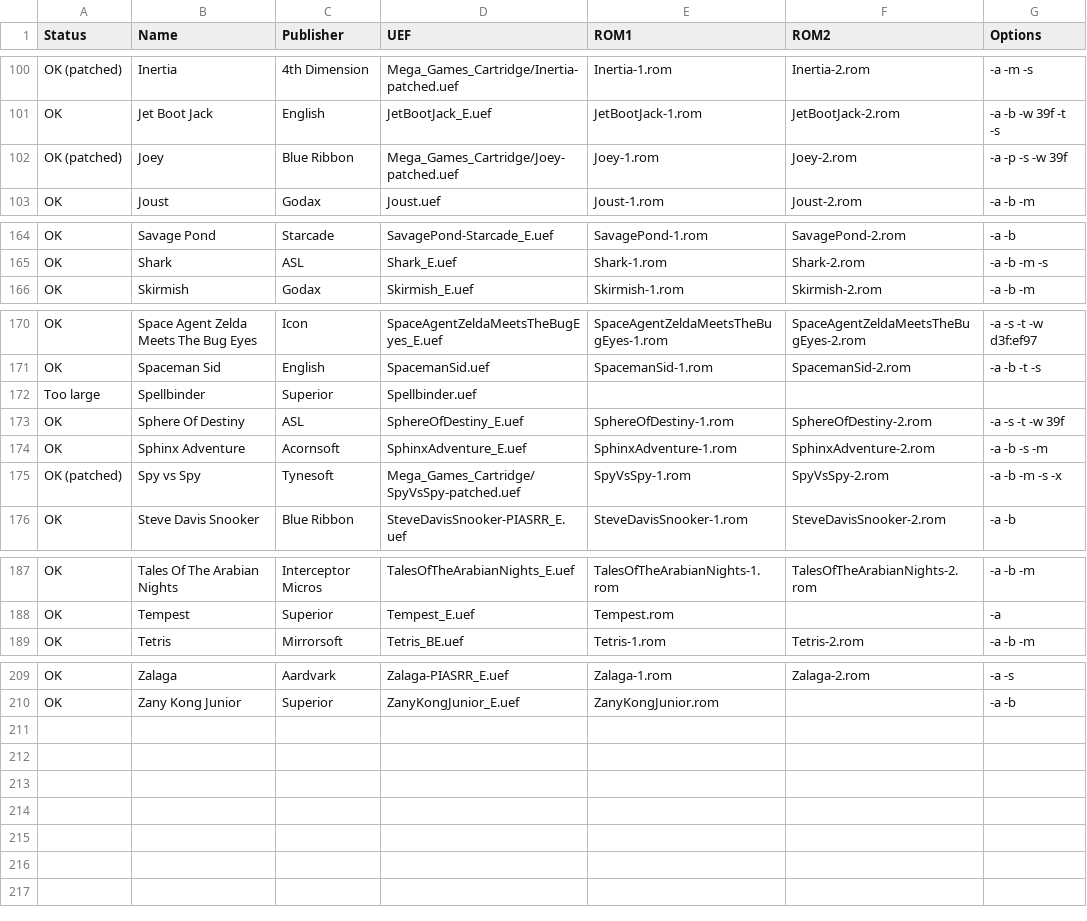
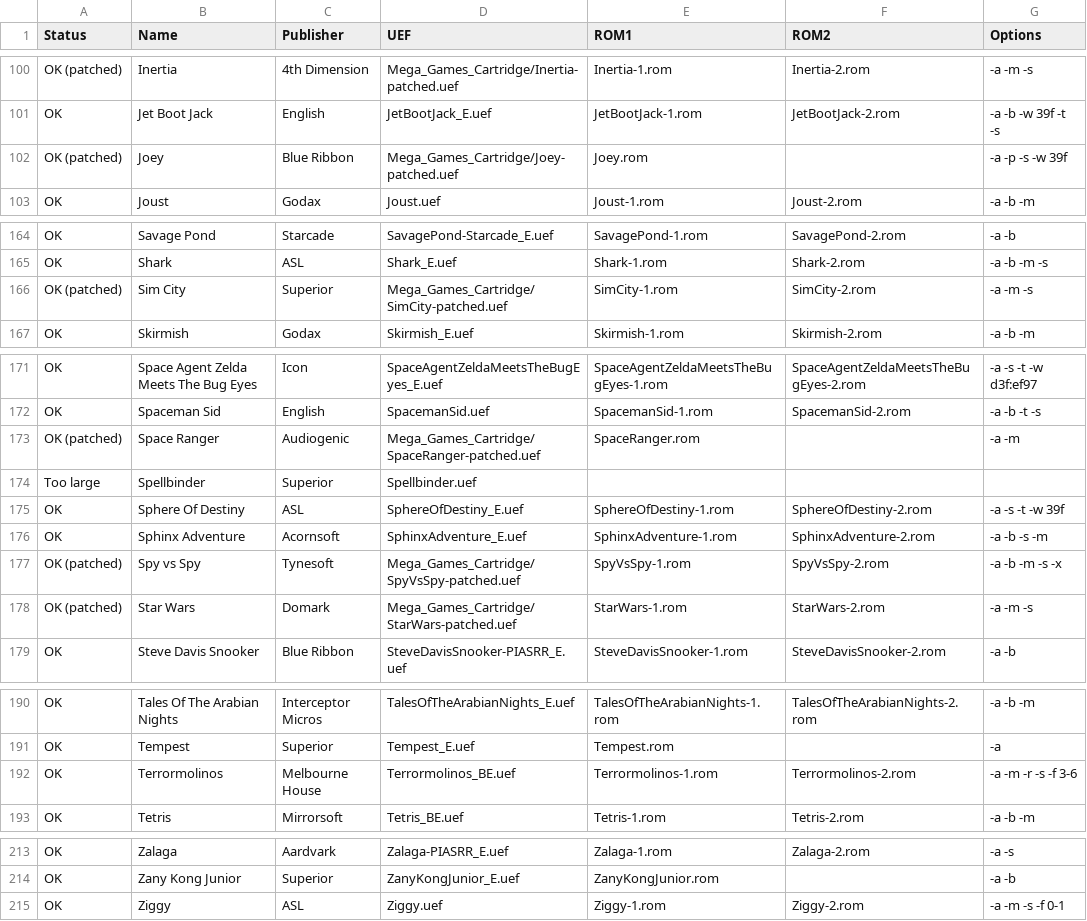
Before and after one commit to stardot/MegaGamesCartridge-ROM-recipes, a CSV file: roms.csv, drawn as a sheet; only a part is shown, gaps mark what is left out.

```diff
--- a/roms.csv
+++ b/roms.csv
@@ -101,3 +101,3 @@ OK (patched),Inertia,4th Dimension,Mega_Games_Cartridge/Inertia-patched.uef,Iner
 OK,Jet Boot Jack,English,JetBootJack_E.uef,JetBootJack-1.rom,JetBootJack-2.rom,-a -b -w 39f -t -s
-OK (patched),Joey,Blue Ribbon,Mega_Games_Cartridge/Joey-patched.uef,Joey-1.rom,Joey-2.rom,-a -p -s -w 39f
+OK (patched),Joey,Blue Ribbon,Mega_Games_Cartridge/Joey-patched.uef,Joey.rom,,-a -p -s -w 39f
 OK,Joust,Godax,Joust.uef,Joust-1.rom,Joust-2.rom,-a -b -m
@@ -165,2 +165,3 @@ OK,Savage Pond,Starcade,SavagePond-Starcade_E.uef,SavagePond-1.rom,SavagePond-2.
 OK,Shark,ASL,Shark_E.uef,Shark-1.rom,Shark-2.rom,-a -b -m -s
+OK (patched),Sim City,Superior,Mega_Games_Cartridge/SimCity-patched.uef,SimCity-1.rom,SimCity-2.rom,-a -m -s
 OK,Skirmish,Godax,Skirmish_E.uef,Skirmish-1.rom,Skirmish-2.rom,-a -b -m
@@ -171,2 +172,3 @@ OK,Space Agent Zelda Meets The Bug Eyes,Icon,SpaceAgentZeldaMeetsTheBugEyes_E.ue
 OK,Spaceman Sid,English,SpacemanSid.uef,SpacemanSid-1.rom,SpacemanSid-2.rom,-a -b -t -s
+OK (patched),Space Ranger,Audiogenic,Mega_Games_Cartridge/SpaceRanger-patched.uef,SpaceRanger.rom,,-a -m
 Too large,Spellbinder,Superior,Spellbinder.uef,,,
@@ -175,2 +177,3 @@ OK,Sphinx Adventure,Acornsoft,SphinxAdventure_E.uef,SphinxAdventure-1.rom,Sphinx
 OK (patched),Spy vs Spy,Tynesoft,Mega_Games_Cartridge/SpyVsSpy-patched.uef,SpyVsSpy-1.rom,SpyVsSpy-2.rom,-a -b -m -s -x
+OK (patched),Star Wars,Domark,Mega_Games_Cartridge/StarWars-patched.uef,StarWars-1.rom,StarWars-2.rom,-a -m -s
 OK,Steve Davis Snooker,Blue Ribbon,SteveDavisSnooker-PIASRR_E.uef,SteveDavisSnooker-1.rom,SteveDavisSnooker-2.rom,-a -b
@@ -188,2 +191,3 @@ OK,Tales Of The Arabian Nights,Interceptor Micros,TalesOfTheArabianNights_E.uef,
 OK,Tempest,Superior,Tempest_E.uef,Tempest.rom,,-a
+OK,Terrormolinos,Melbourne House,Terrormolinos_BE.uef,Terrormolinos-1.rom,Terrormolinos-2.rom,-a -m -r -s -f 3-6
 OK,Tetris,Mirrorsoft,Tetris_BE.uef,Tetris-1.rom,Tetris-2.rom,-a -b -m
@@ -210 +214,2 @@ OK,Zalaga,Aardvark,Zalaga-PIASRR_E.uef,Zalaga-1.rom,Zalaga-2.rom,-a -s
 OK,Zany Kong Junior,Superior,ZanyKongJunior_E.uef,ZanyKongJunior.rom,,-a -b
+OK,Ziggy,ASL,Ziggy.uef,Ziggy-1.rom,Ziggy-2.rom,-a -m -s -f 0-1
```
Also changed, not shown: 2 other files.
